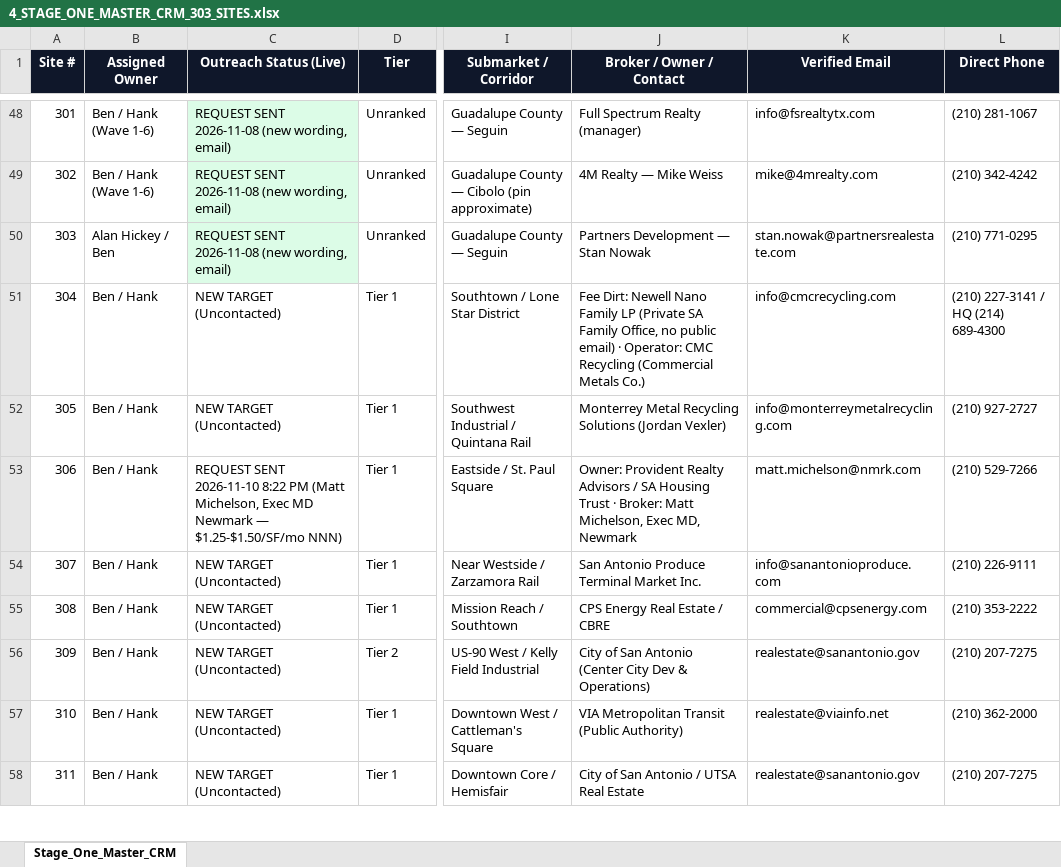
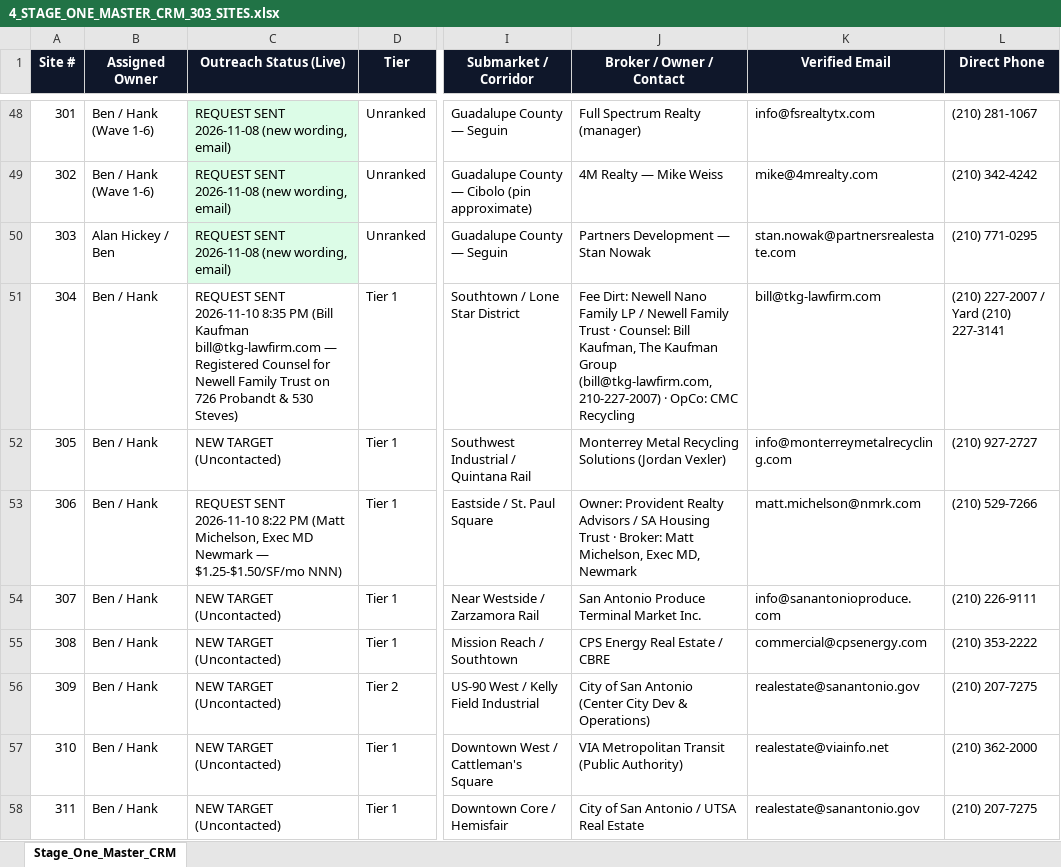
Before and after one commit to shinertx/sa-power-map, an Excel workbook: 4_STAGE_ONE_MASTER_CRM_303_SITES.xlsx, sheet Stage_One_Master_CRM, drawn as a sheet; only a part is shown, gaps mark what is left out; values as stored, in another font and other column widths than the file's, no borders; the diff names each change by its address in the sheet, - before the commit and + after, or states it on an @@ line.

Commit message:
Log #304 Newell Family Trust outreach via Bill Kaufman (bill@tkg-lawfirm.com)

```diff
--- a/4_STAGE_ONE_MASTER_CRM_303_SITES.xlsx (sheet Stage_One_Master_CRM)
+++ b/4_STAGE_ONE_MASTER_CRM_303_SITES.xlsx (sheet Stage_One_Master_CRM)
-C51 (Outreach Status (Live)): NEW TARGET (Uncontacted)
+C51 (Outreach Status (Live)): REQUEST SENT 2026-11-10 8:35 PM (Bill Kaufman bill@tkg-lawfirm.com — Registered Counsel for Newell Family Trust on 726 Probandt & 530 Steves)
-J51 (Broker / Owner / Contact): …Family LP (Private SA Family Office, no public email) · Operator: CMC Recycling (Commercial Metals Co.)
+J51 (Broker / Owner / Contact): …Family LP / Newell Family Trust · Counsel: Bill Kaufman, The Kaufman Group (bill@tkg-lawfirm.com, 210-227-2007) · OpCo: CMC Recycling
-K51 (Verified Email): info@cmcrecycling.com
+K51 (Verified Email): bill@tkg-lawfirm.com
-L51 (Direct Phone): (210) 227-3141 / HQ (214) 689-4300
+L51 (Direct Phone): (210) 227-2007 / Yard (210) 227-3141
```
Also changed, not shown: 3 other files.
